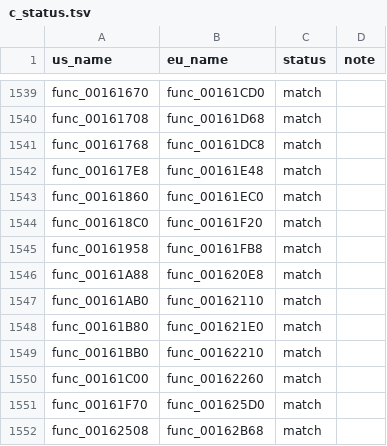
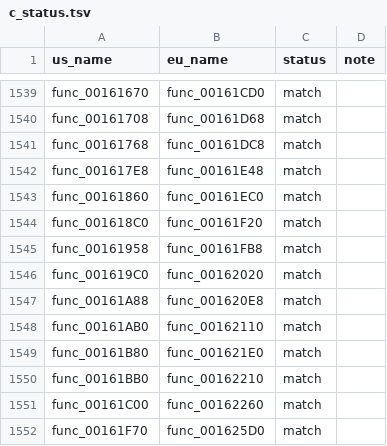
Before and after one commit to OpenThievius/sly1-decomp, a TSV file: config/eu/c_status.tsv, drawn as a sheet; only a part is shown, gaps mark what is left out; the shorter side is filled out with more unchanged rows.

Commit message:
feat(us): func_001619C0 exact match
The note on its near miss called the start a hand-written delay loop,
but the six nops are the compiler's own padding of a short loop on the
R5900: an empty loop counting 0x93 down to -1 gives them. The rest
clears two ranges, sets a few fields and copies 16 bytes from the
camera's 0x208.

Verified: tools/check.py on the file prints no differences;
tools/build.py prints MATCH with 3813 functions from C, and
--version eu prints MATCH; unit tests, tests/check_repository.py and
tools/names.py check pass.

```diff
--- a/config/eu/c_status.tsv
+++ b/config/eu/c_status.tsv
@@ -1545,2 +1545,3 @@ func_001618C0	func_00161F20	match
 func_00161958	func_00161FB8	match	
+func_001619C0	func_00162020	match	
 func_00161A88	func_001620E8	match	
```
Also changed, not shown: 5 other files.
